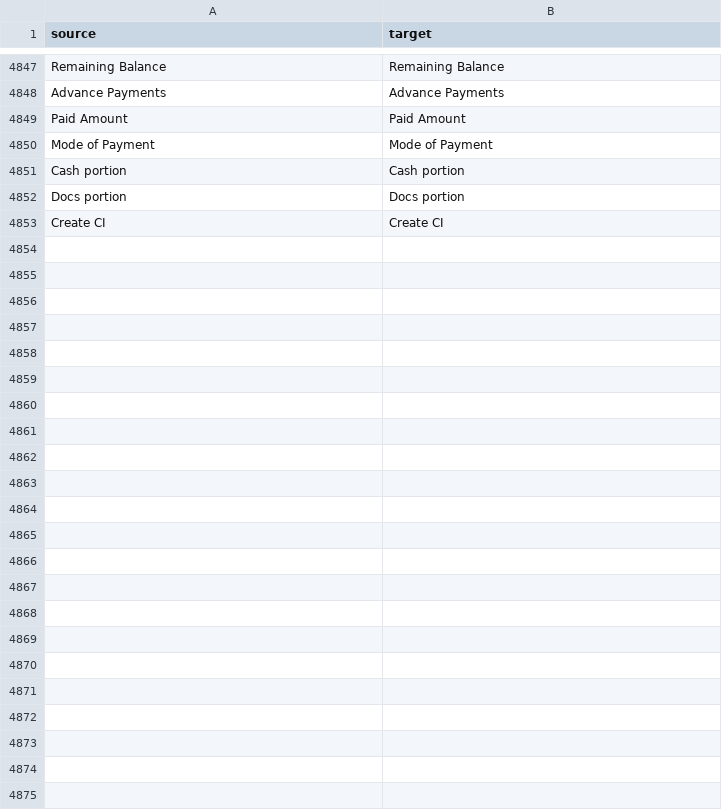
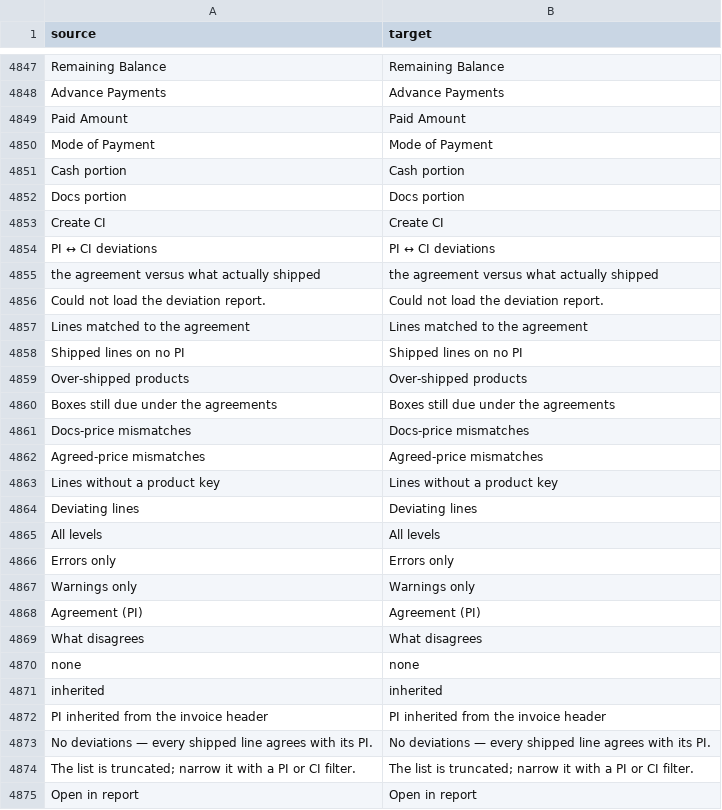
Before and after one commit to zvictory/stabler, a CSV file: stabler/translations/en.csv, drawn as a sheet; only a part is shown, gaps mark what is left out.

```diff
--- a/stabler/translations/en.csv
+++ b/stabler/translations/en.csv
@@ -4853 +4853,23 @@ Docs portion,Docs portion
 Create CI,Create CI
+PI ↔ CI deviations,PI ↔ CI deviations
+the agreement versus what actually shipped,the agreement versus what actually shipped
+Could not load the deviation report.,Could not load the deviation report.
+Lines matched to the agreement,Lines matched to the agreement
+Shipped lines on no PI,Shipped lines on no PI
+Over-shipped products,Over-shipped products
+Boxes still due under the agreements,Boxes still due under the agreements
+Docs-price mismatches,Docs-price mismatches
+Agreed-price mismatches,Agreed-price mismatches
+Lines without a product key,Lines without a product key
+Deviating lines,Deviating lines
+All levels,All levels
+Errors only,Errors only
+Warnings only,Warnings only
+Agreement (PI),Agreement (PI)
+What disagrees,What disagrees
+none,none
+inherited,inherited
+PI inherited from the invoice header,PI inherited from the invoice header
+No deviations — every shipped line agrees with its PI.,No deviations — every shipped line agrees with its PI.
+The list is truncated; narrow it with a PI or CI filter.,The list is truncated; narrow it with a PI or CI filter.
+Open in report,Open in report
```
Also changed, not shown: stabler/translations/ru.csv, stabler/translations/tr.csv, 10 other files.
